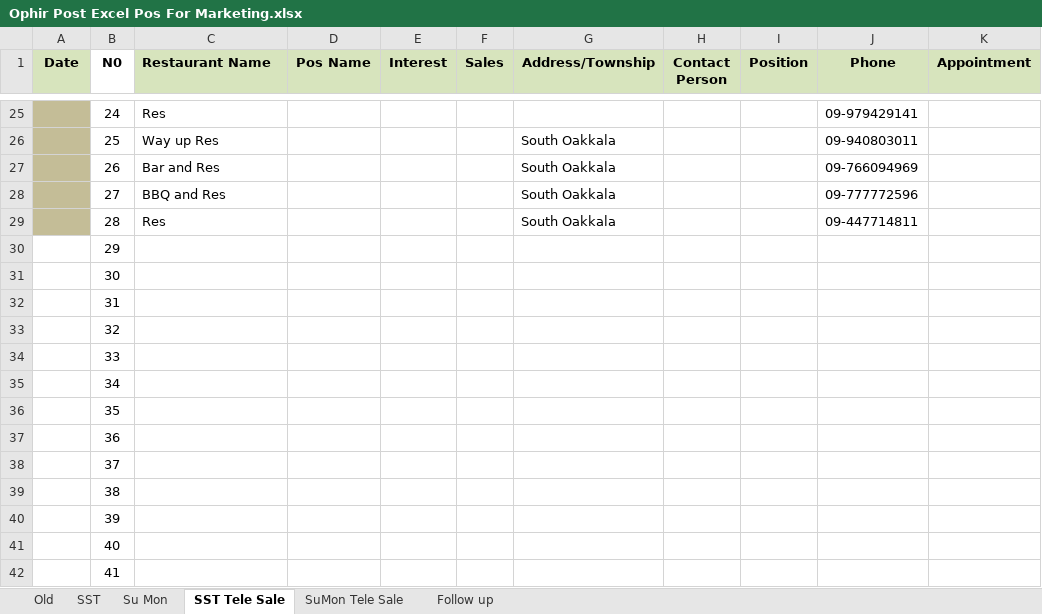
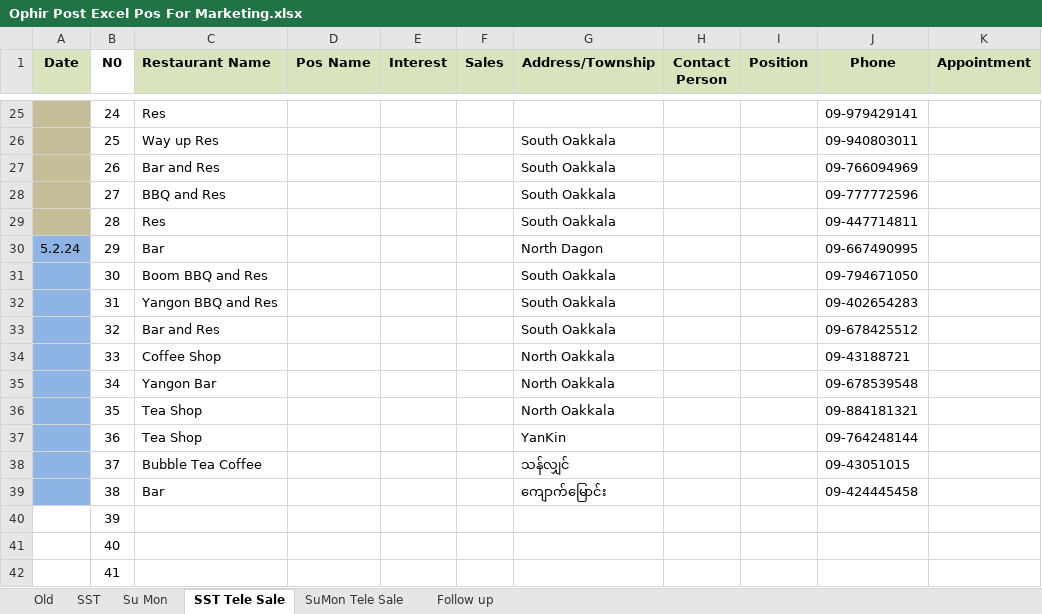
Before and after one commit to Thet-Naing799555/Pos-excel, an Excel workbook: Ophir Post Excel Pos For Marketing.xlsx, sheet SST Tele Sale, drawn as a sheet; only a part is shown, gaps mark what is left out; values as stored, in another font and other column widths than the file's, no borders; conditional formats not drawn; the diff names each change by its address in the sheet, - before the commit and + after, or states it on an @@ line.

Commit message:
commit

```diff
--- a/Ophir Post Excel Pos For Marketing.xlsx (sheet SST Tele Sale)
+++ b/Ophir Post Excel Pos For Marketing.xlsx (sheet SST Tele Sale)
-A30 (Date): (empty)
+A30 (Date): 5.2.24
-A30:A39 fill: none
+A30:A39 fill: #8EB4E3
-C30 (Restaurant Name): (empty)
+C30 (Restaurant Name): Bar
-G30 (Address/Township): (empty)
+G30 (Address/Township): North Dagon
-J30 (Phone): (empty)
+J30 (Phone): 09-667490995
-C31 (Restaurant Name): (empty)
+C31 (Restaurant Name): Boom BBQ and Res
-G31:G33 (Address/Township): (empty)
+G31:G33 (Address/Township): South Oakkala
-J31 (Phone): (empty)
+J31 (Phone): 09-794671050
-C32 (Restaurant Name): (empty)
+C32 (Restaurant Name): Yangon BBQ and Res
-J32 (Phone): (empty)
+J32 (Phone): 09-402654283
-C33 (Restaurant Name): (empty)
+C33 (Restaurant Name): Bar and Res
-J33 (Phone): (empty)
+J33 (Phone): 09-678425512
-C34 (Restaurant Name): (empty)
+C34 (Restaurant Name): Coffee Shop
-G34:G36 (Address/Township): (empty)
+G34:G36 (Address/Township): North Oakkala
-J34 (Phone): (empty)
+J34 (Phone): 09-43188721
-C35 (Restaurant Name): (empty)
+C35 (Restaurant Name): Yangon Bar
-J35 (Phone): (empty)
+J35 (Phone): 09-678539548
-C36:C37 (Restaurant Name): (empty)
+C36:C37 (Restaurant Name): Tea Shop
-J36 (Phone): (empty)
+J36 (Phone): 09-884181321
-G37 (Address/Township): (empty)
+G37 (Address/Township): YanKin
-J37 (Phone): (empty)
+J37 (Phone): 09-764248144
-C38 (Restaurant Name): (empty)
+C38 (Restaurant Name): Bubble Tea Coffee
-G38 (Address/Township): (empty)
+G38 (Address/Township): သန်လျှင်
-J38 (Phone): (empty)
+J38 (Phone): 09-43051015
-C39 (Restaurant Name): (empty)
+C39 (Restaurant Name): Bar
-G39 (Address/Township): (empty)
+G39 (Address/Township): ကျောက်မြောင်း
-J39 (Phone): (empty)
+J39 (Phone): 09-424445458
```
